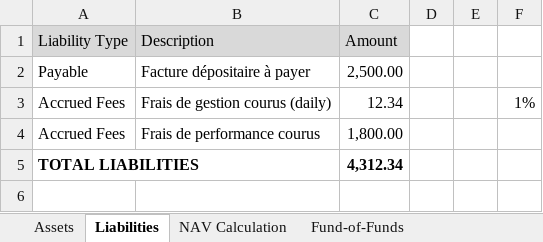
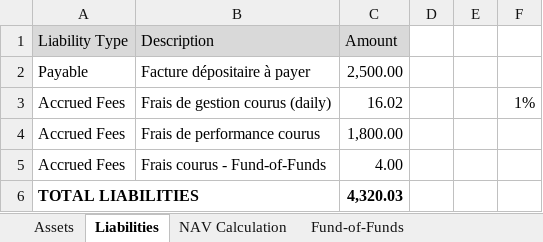
Before and after one commit to tristandevillet/Lux-fund-case-study, an Excel workbook: nav/fund_alpha_nav_calculator.xlsx, sheet Liabilities, drawn as a sheet; values as stored, in another font and other column widths than the file's, no borders; removed rows and columns are numbered as before the commit, all else as after; the diff names each change by its address in the sheet, - before the commit and + after, or states it on an @@ line.

```diff
--- a/nav/fund_alpha_nav_calculator.xlsx (sheet Liabilities)
+++ b/nav/fund_alpha_nav_calculator.xlsx (sheet Liabilities)
-C3 (Amount): 12.34
+C3 (Amount): 16.02
-row 5: TOTAL LIABILITIES |  | 4,312.34
+row 5: Accrued Fees | Frais courus - Fund-of-Funds | 4.00
+row 6: TOTAL LIABILITIES |  | 4,320.03
```
Also changed, not shown: sheet Assets, sheet NAV Calculation, 2 other files.
